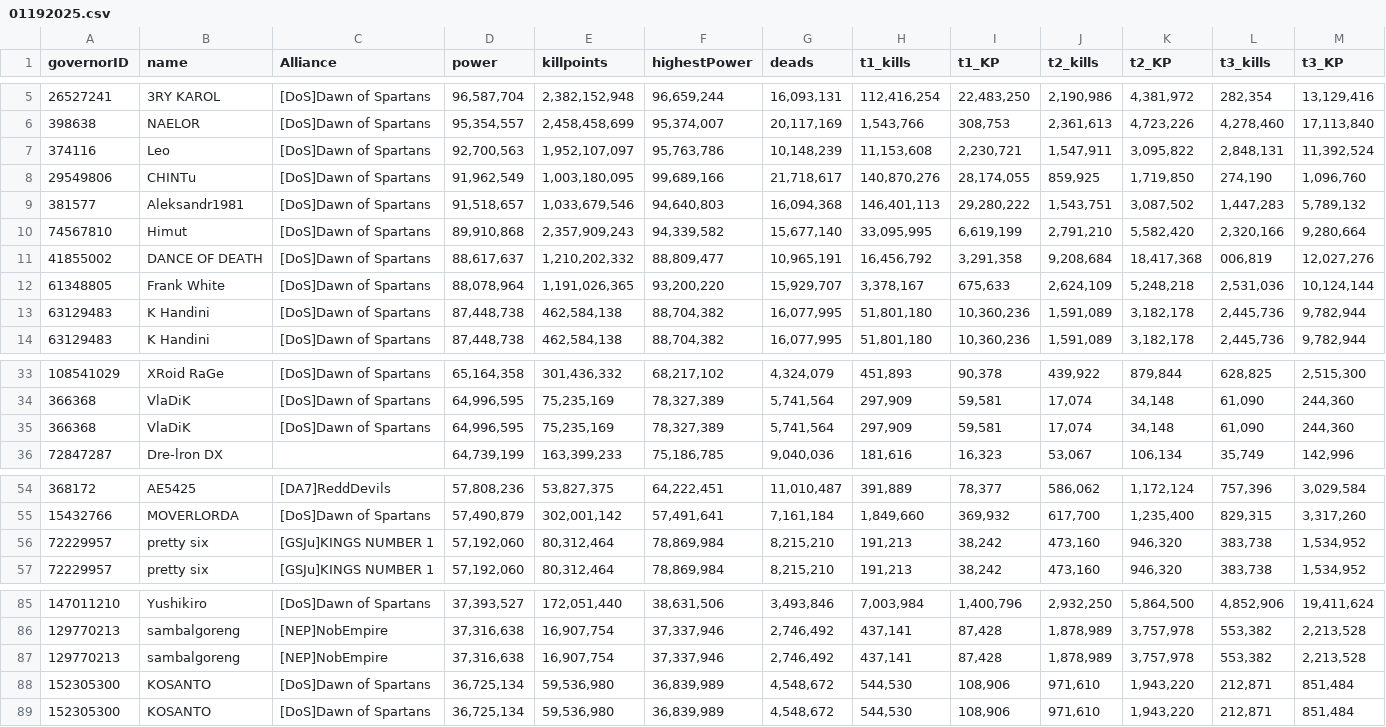
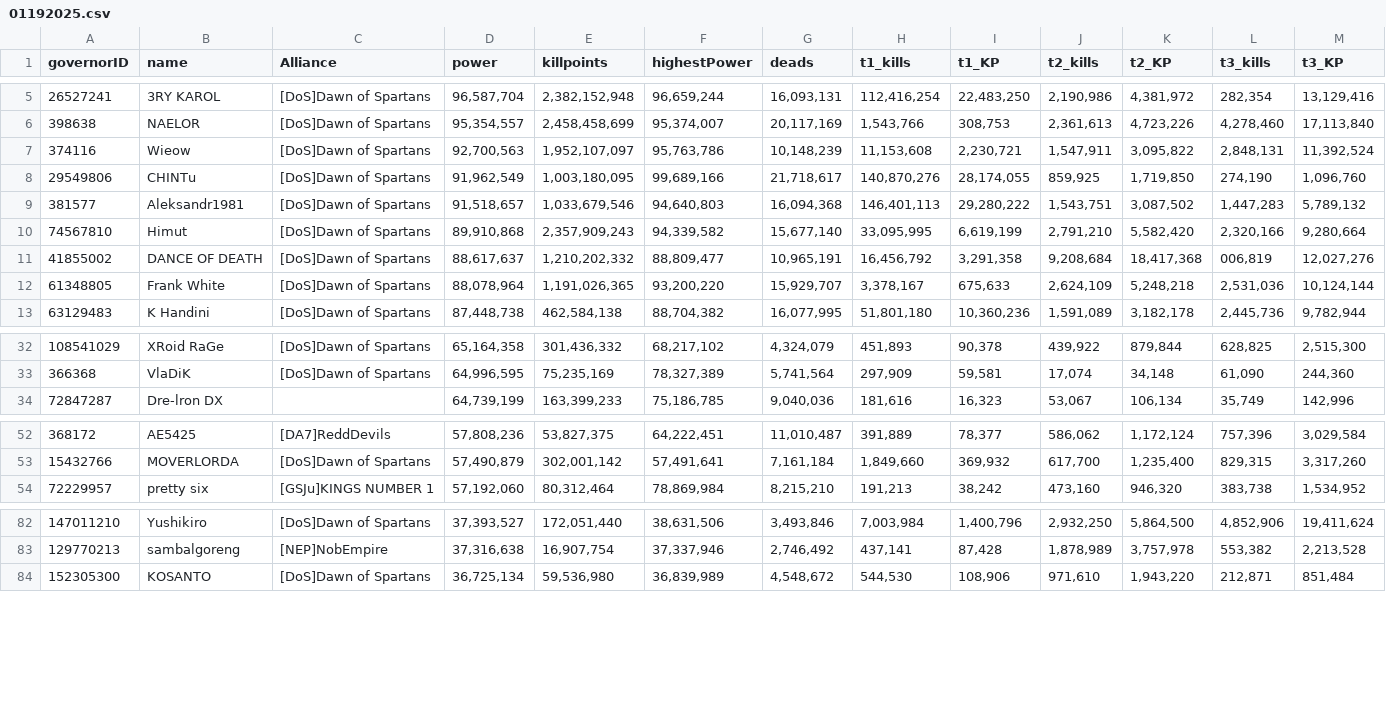
Before and after one commit to lioneleoy/rokstatsviewer, a CSV file: data/01192025.csv, drawn as a sheet; only a part is shown, gaps mark what is left out; rows hold the shown columns only; the diff names each change by its address in the sheet, - before the commit and + after, or states it on an @@ line.

Commit message:
added additional data

```diff
--- a/data/01192025.csv
+++ b/data/01192025.csv
-B7 (name): Leo
+B7 (name): Wieow
-row 13: 63129483 | K Handini | [DoS]Dawn of Spartans | 87,448,738 | 462,584,138 | 88,704,382 | 16,077,995 | 51,801,180 | 10,360,236 | 1,591,089 | 3,182,178 | 2,445,736 | 9,782,944
-row 35: 366368 | VlaDiK | [DoS]Dawn of Spartans | 64,996,595 | 75,235,169 | 78,327,389 | 5,741,564 | 297,909 | 59,581 | 17,074 | 34,148 | 61,090 | 244,360
-row 56: 72229957 | pretty six | [GSJu]KINGS NUMBER 1 | 57,192,060 | 80,312,464 | 78,869,984 | 8,215,210 | 191,213 | 38,242 | 473,160 | 946,320 | 383,738 | 1,534,952
-row 87: 129770213 | sambalgoreng | [NEP]NobEmpire | 37,316,638 | 16,907,754 | 37,337,946 | 2,746,492 | 437,141 | 87,428 | 1,878,989 | 3,757,978 | 553,382 | 2,213,528
-row 88: 152305300 | KOSANTO | [DoS]Dawn of Spartans | 36,725,134 | 59,536,980 | 36,839,989 | 4,548,672 | 544,530 | 108,906 | 971,610 | 1,943,220 | 212,871 | 851,484
```
Also changed, not shown: 1 other file.
